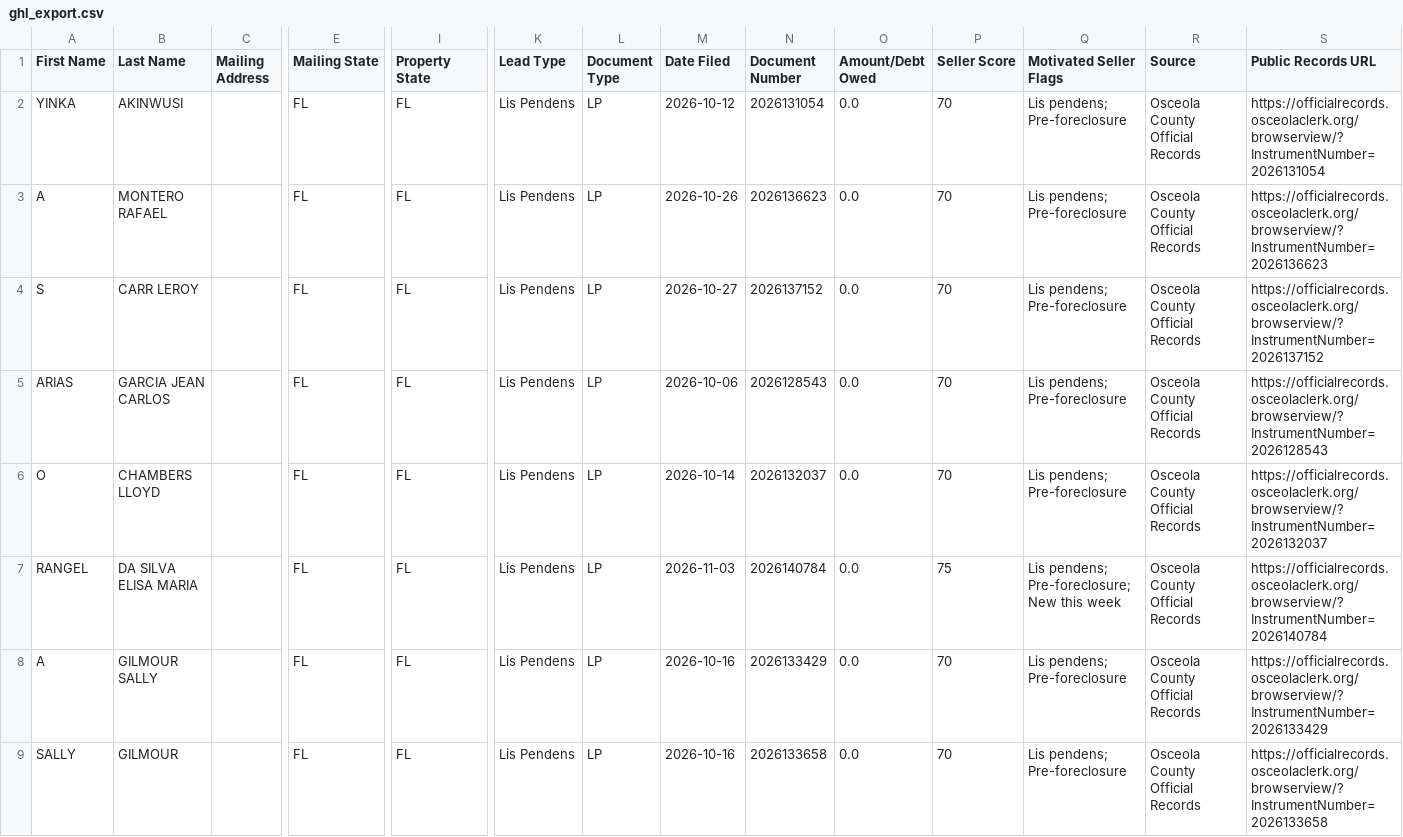
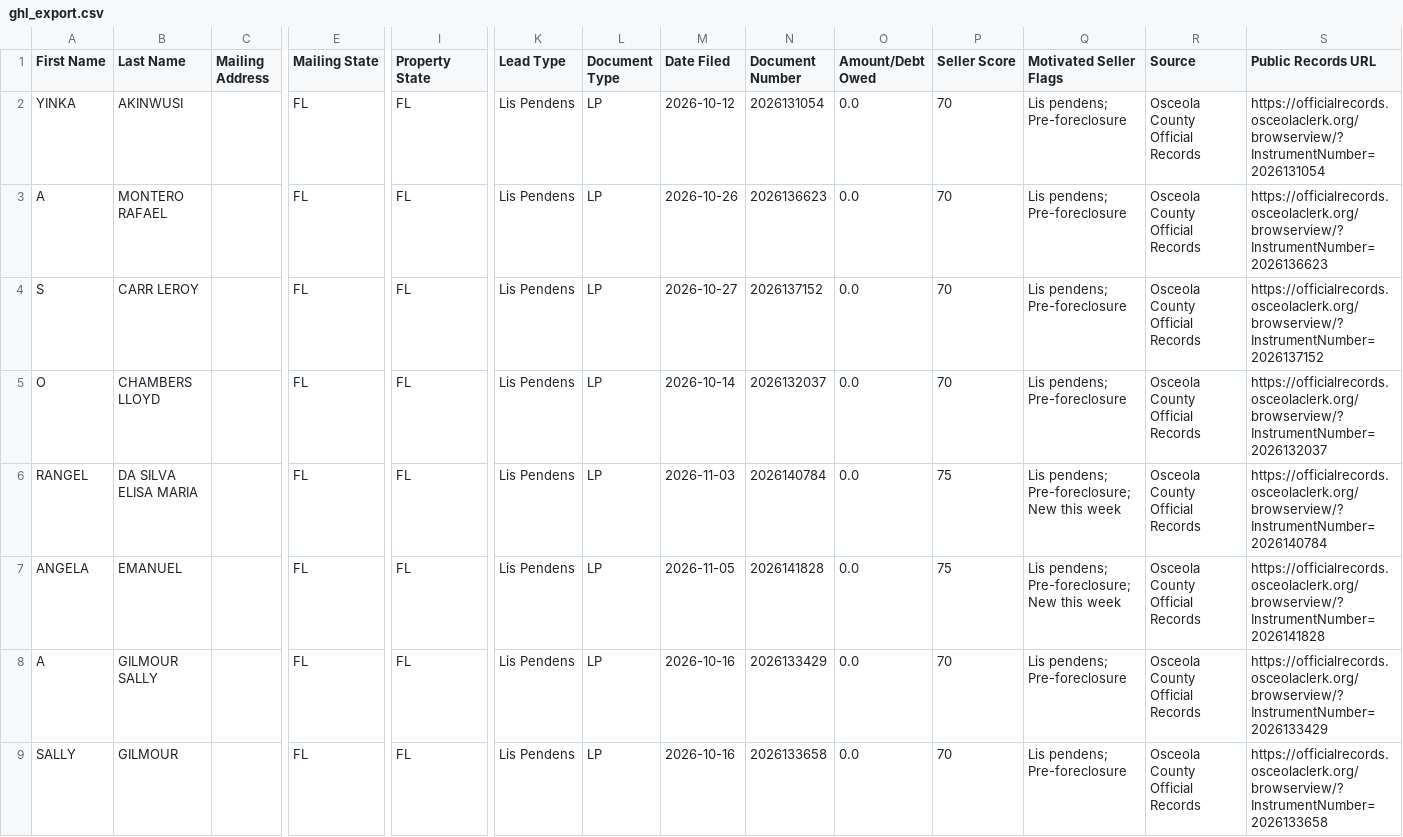
Before and after one commit to figlesias7/osceola-intel, a CSV file: data/ghl_export.csv, drawn as a sheet; only a part is shown, gaps mark what is left out; removed rows and columns are numbered as before the commit, all else as after; rows hold the shown columns only; the diff names each change by its address in the sheet, - before the commit and + after, or states it on an @@ line.

```diff
--- a/data/ghl_export.csv
+++ b/data/ghl_export.csv
-row 5: ARIAS | GARCIA JEAN CARLOS |  | FL | FL | Lis Pendens | LP | 2026-10-06 | 2026128543 | 0.0 | 70 | Lis pendens; Pre-foreclosure | Osceola County Official Records | https://officialrecords.osceolaclerk.org/browserview/?InstrumentNumber=2026128543
+row 7: ANGELA | EMANUEL |  | FL | FL | Lis Pendens | LP | 2026-11-05 | 2026141828 | 0.0 | 75 | Lis pendens; Pre-foreclosure; New this week | Osceola County Official Records | https://officialrecords.osceolaclerk.org/browserview/?InstrumentNumber=2026141828
```
Also changed, not shown: 2 other files.
